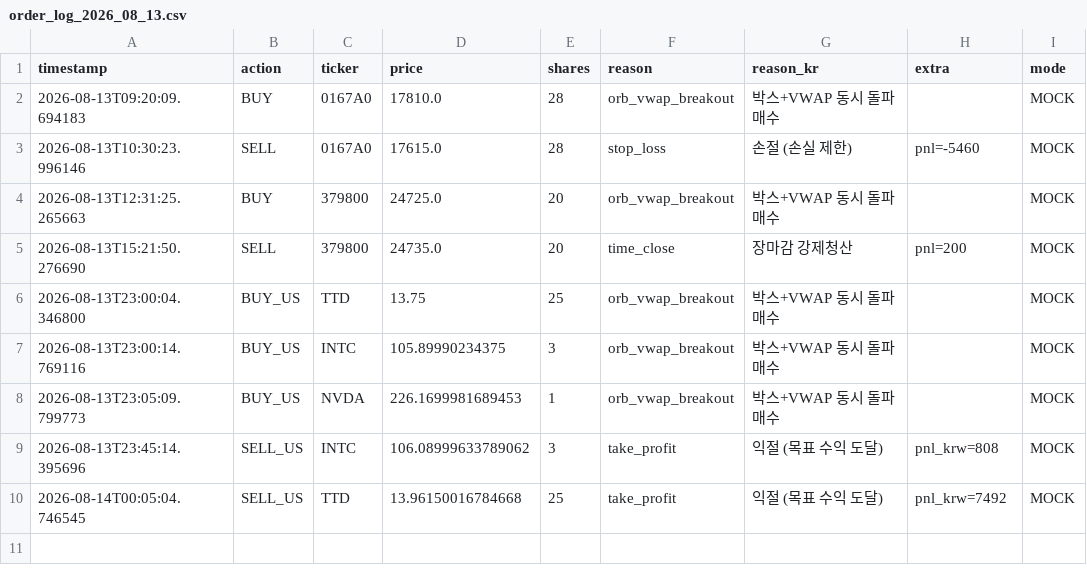
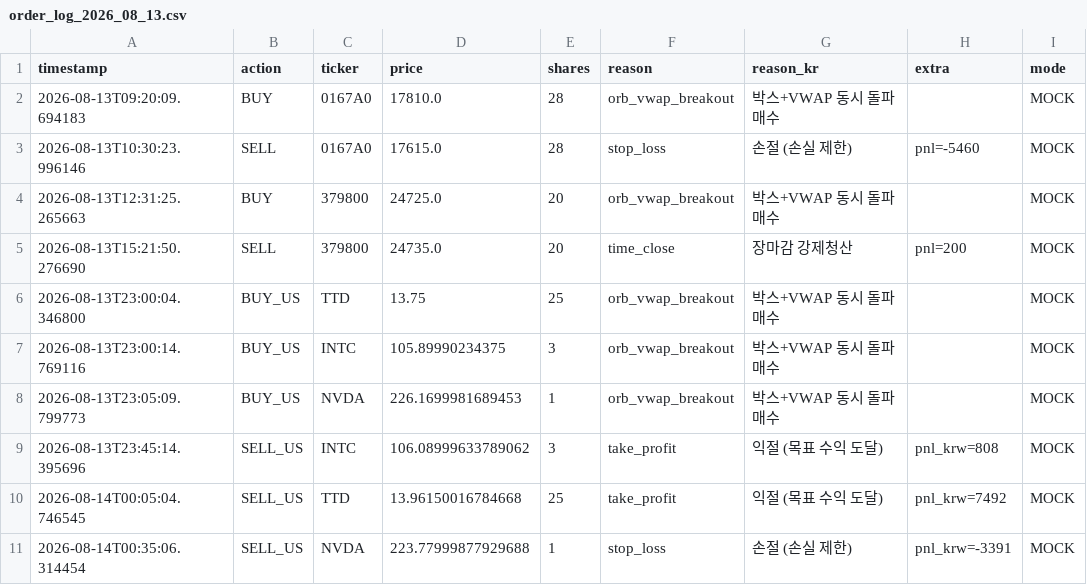
Before and after one commit to mypride5315/stocktraining, a CSV file: Order/order_log_2026_08_13.csv, drawn as a sheet; the diff names each change by its address in the sheet, - before the commit and + after, or states it on an @@ line.

```diff
--- a/Order/order_log_2026_08_13.csv
+++ b/Order/order_log_2026_08_13.csv
+row 11: 2026-08-14T00:35:06.314454 | SELL_US | NVDA | 223.77999877929688 | 1 | stop_loss | 손절 (손실 제한) | pnl_krw=-3391 | MOCK
```
Also changed, not shown: 1 other file.
